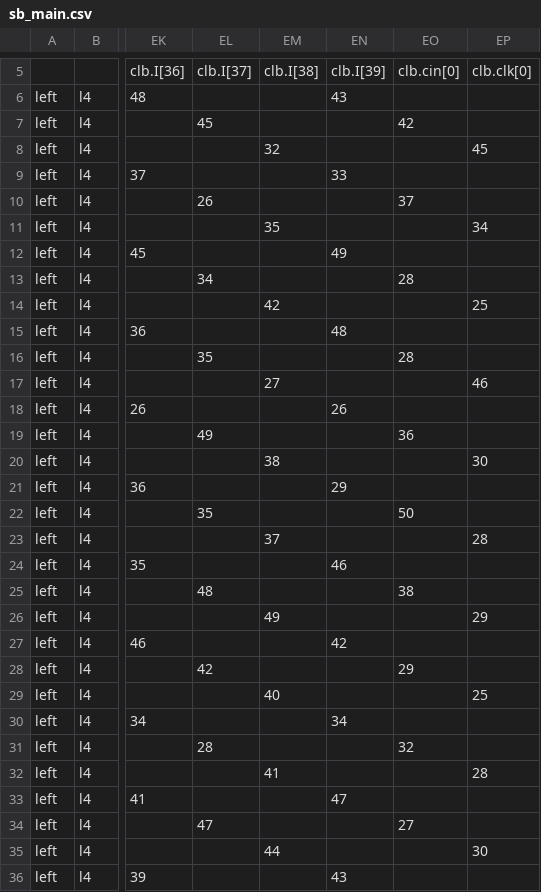
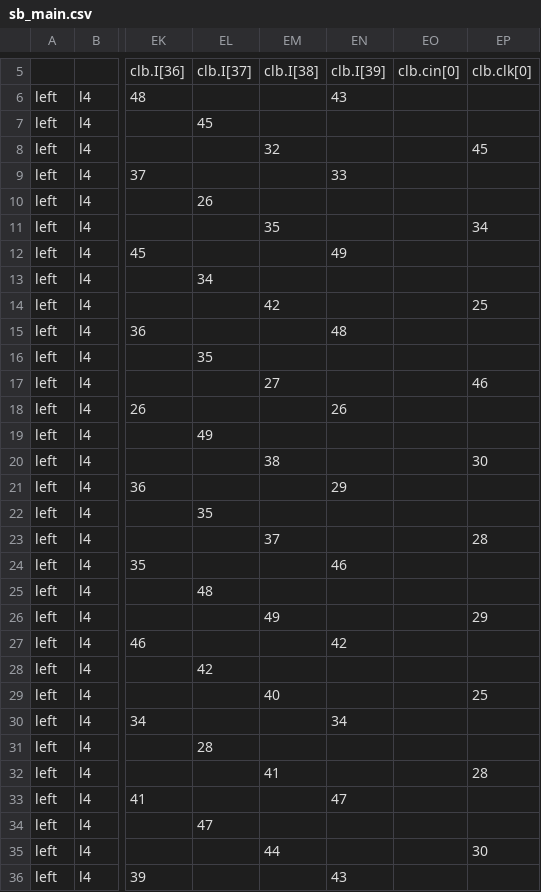
Before and after one commit to verilog-to-routing/vtr-verilog-to-routing, a CSV file: vtr_flow/tasks/regression_tests/vtr_reg_strong/strong_crr/config/csv_annotated_sw/sb_main.csv, drawn as a sheet; only a part is shown, gaps mark what is left out; the diff covers the shown part only; the diff names each change by its address in the sheet, - before the commit and + after, or states it on an @@ line.

```diff
--- a/vtr_flow/tasks/regression_tests/vtr_reg_strong/strong_crr/config/csv_annotated_sw/sb_main.csv
+++ b/vtr_flow/tasks/regression_tests/vtr_reg_strong/strong_crr/config/csv_annotated_sw/sb_main.csv
-EO7: 42
+EO7: (empty)
-EO10: 37
+EO10: (empty)
-EO13: 28
+EO13: (empty)
-EO16: 28
+EO16: (empty)
-EO19: 36
+EO19: (empty)
-EO22: 50
+EO22: (empty)
-EO25: 38
+EO25: (empty)
-EO28: 29
+EO28: (empty)
-EO31: 32
+EO31: (empty)
-EO34: 27
+EO34: (empty)
```
Also changed, not shown: 1 added row, 1 removed row and 123 edited cells elsewhere in this file, 8 other files.
